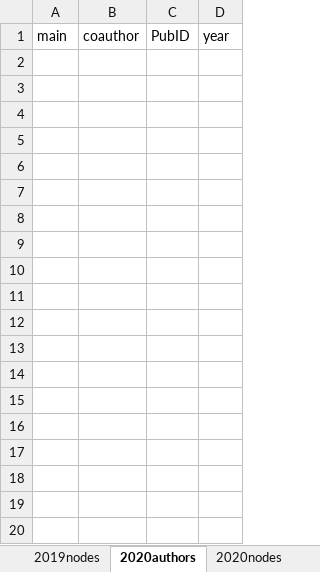
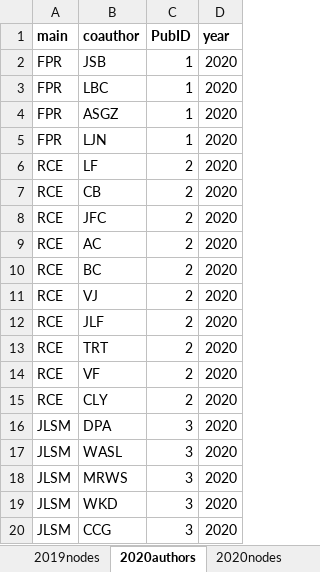
Before and after one commit to PEGutierrezF/NetworkAnalysis, an Excel workbook: data/data2016_2020.xlsx, sheet 2020authors, drawn as a sheet; only a part is shown; values as stored, in another font and other column widths than the file's, no borders; the diff covers the shown part only; the diff names each change by its address in the sheet, - before the commit and + after, or states it on an @@ line.

```diff
--- a/data/data2016_2020.xlsx (sheet 2020authors)
+++ b/data/data2016_2020.xlsx (sheet 2020authors)
-A1:D1 bold: off
+A1:D1 bold: on
+row 2: FPR | JSB | 1 | 2020
+row 3: FPR | LBC | 1 | 2020
+row 4: FPR | ASGZ | 1 | 2020
+row 5: FPR | LJN | 1 | 2020
+row 6: RCE | LF | 2 | 2020
+row 7: RCE | CB | 2 | 2020
+row 8: RCE | JFC | 2 | 2020
+row 9: RCE | AC | 2 | 2020
+row 10: RCE | BC | 2 | 2020
+row 11: RCE | VJ | 2 | 2020
+row 12: RCE | JLF | 2 | 2020
+row 13: RCE | TRT | 2 | 2020
+row 14: RCE | VF | 2 | 2020
+row 15: RCE | CLY | 2 | 2020
+row 16: JLSM | DPA | 3 | 2020
+row 17: JLSM | WASL | 3 | 2020
+row 18: JLSM | MRWS | 3 | 2020
+row 19: JLSM | WKD | 3 | 2020
+row 20: JLSM | CCG | 3 | 2020
```
Also changed, not shown: 203 added rows elsewhere in this sheet, sheet 2020nodes, sheet 2019nodes, sheet 2019authors, 1 other file.
